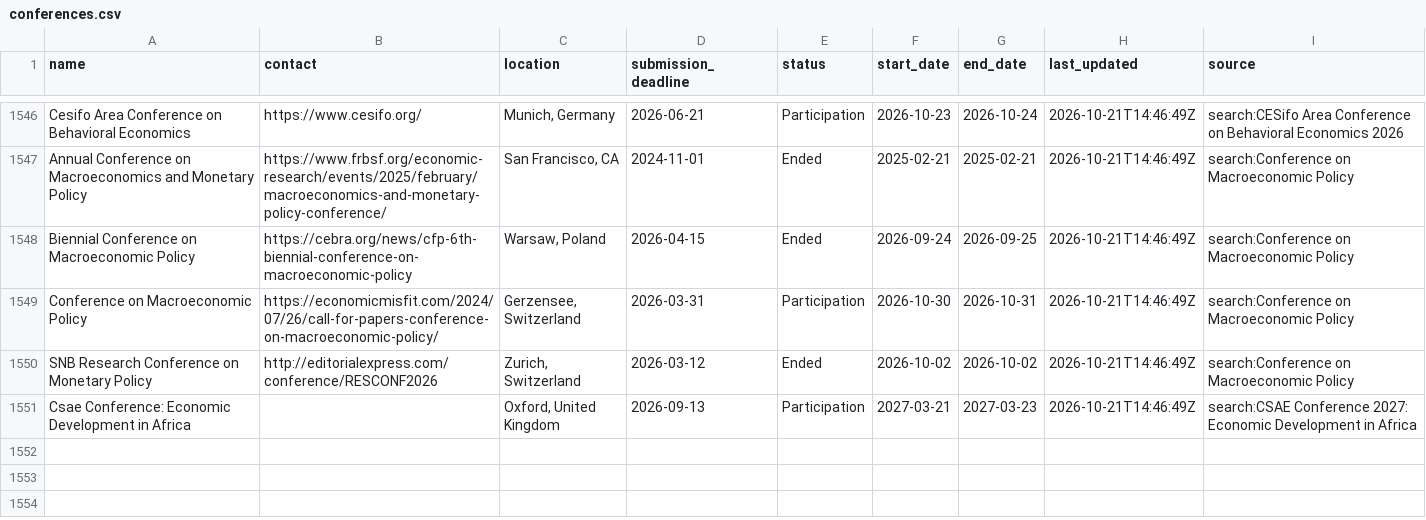
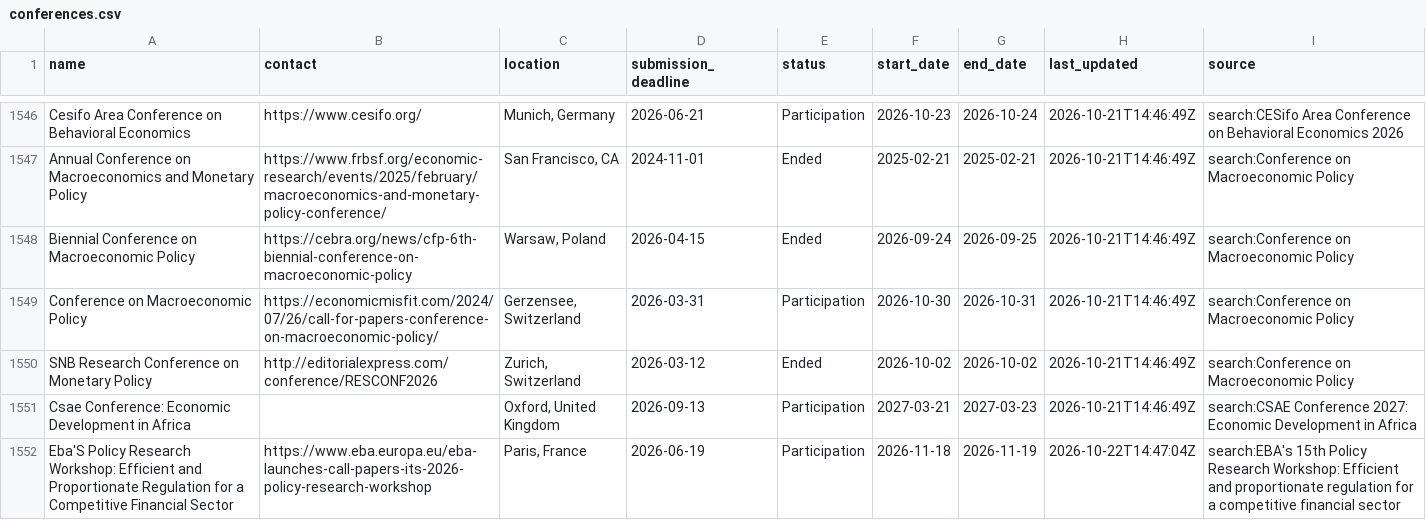
Before and after one commit to theaccountant-ab/Conference-Tracker, a CSV file: conferences.csv, drawn as a sheet; only a part is shown, gaps mark what is left out; the diff covers the shown part only.

```diff
--- a/conferences.csv
+++ b/conferences.csv
@@ -1551 +1551,2 @@ SNB Research Conference on Monetary Policy,http://editorialexpress.com/conferenc
 Csae Conference: Economic Development in Africa,,"Oxford, United Kingdom",2026-09-13,Participation,2027-03-21,2027-03-23,2026-10-21T14:46:49Z,search:CSAE Conference 2027: Economic Development in Africa
+Eba'S Policy Research Workshop: Efficient and Proportionate Regulation for a Competitive Financial Sector,https://www.eba.europa.eu/eba-launches-call-papers-its-2026-policy-research-workshop,"Paris, France",2026-06-19,Participation,2026-11-18,2026-11-19,2026-10-22T14:47:04Z,search:EBA's 15th Policy Research Workshop: Efficient and proportionate regulation for a competitive financial sector
```
Also changed, not shown: 1 added row and 12 edited cells elsewhere in this file, search_state.csv, 1 other file.
